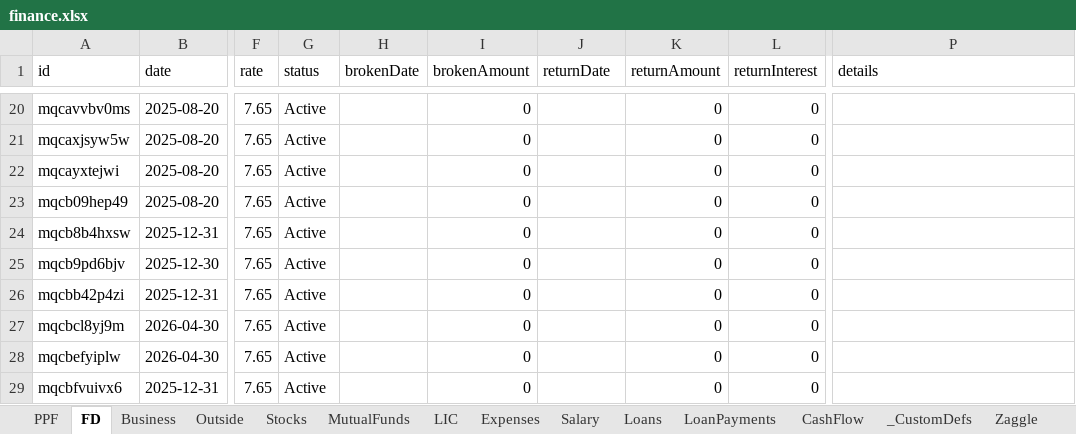
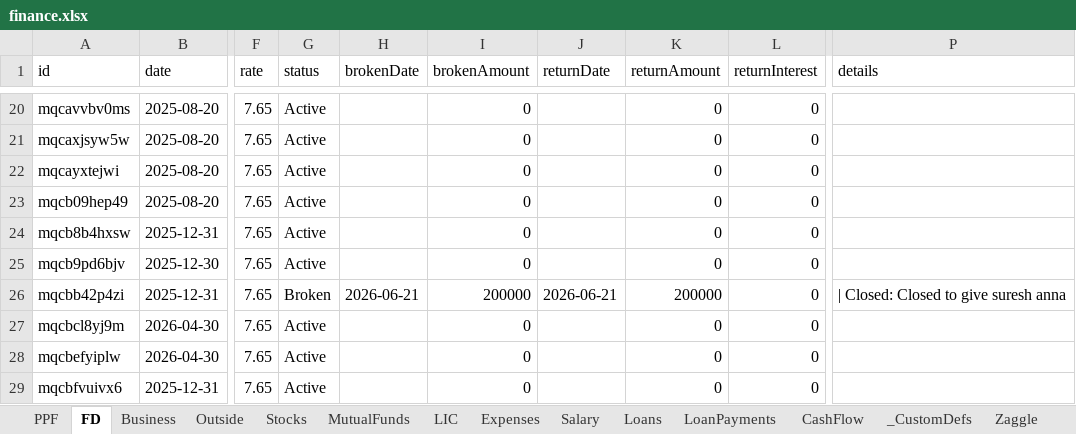
Before and after one commit to Sgali999/finance-tracker, an Excel workbook: data/finance.xlsx, sheet FD, drawn as a sheet; only a part is shown, gaps mark what is left out; values as stored, in another font and other column widths than the file's, no borders; the diff names each change by its address in the sheet, - before the commit and + after, or states it on an @@ line.

Commit message:
Finance update 2026-06-21 02:17

```diff
--- a/data/finance.xlsx (sheet FD)
+++ b/data/finance.xlsx (sheet FD)
-G26 (status): Active
+G26 (status): Broken
-H26 (brokenDate): (empty)
+H26 (brokenDate): 2026-06-21
-I26 (brokenAmount): 0
+I26 (brokenAmount): 200000
-J26 (returnDate): (empty)
+J26 (returnDate): 2026-06-21
-K26 (returnAmount): 0
+K26 (returnAmount): 200000
-P26 (details): (empty)
+P26 (details): | Closed: Closed to give suresh anna
```
